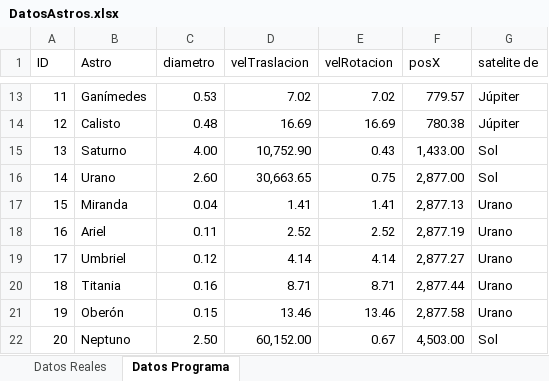
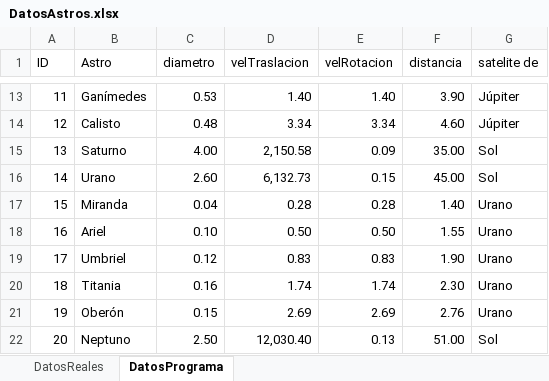
Before and after one commit to fblupi/grado_informatica-SG, an Excel workbook: P1/DatosAstros.xlsx, sheet DatosPrograma, drawn as a sheet; only a part is shown, gaps mark what is left out; values as stored, in another font and other column widths than the file's, no borders; table styles not drawn; the diff covers the shown part only; the diff names each change by its address in the sheet, - before the commit and + after, or states it on an @@ line.

Commit message:
datos y grafo
datos reales y de programa actualizados y añadido un grafo básico con
los astros

```diff
--- a/P1/DatosAstros.xlsx (sheet DatosPrograma)
+++ b/P1/DatosAstros.xlsx (sheet DatosPrograma)
-sheet tab: Datos Reales
+sheet tab: DatosReales
-sheet tab: Datos Programa
+sheet tab: DatosPrograma
-F1: posX
+F1: distancia
-D13 (velTraslacion): 7.02
+D13 (velTraslacion): 1.40
-E13 (velRotacion): 7.02
+E13 (velRotacion): 1.40
-F13 (distancia): 779.57
+F13 (distancia): 3.90
-D14 (velTraslacion): 16.69
+D14 (velTraslacion): 3.34
-E14 (velRotacion): 16.69
+E14 (velRotacion): 3.34
-F14 (distancia): 780.38
+F14 (distancia): 4.60
-D15 (velTraslacion): 10,752.90
+D15 (velTraslacion): 2,150.58
-E15 (velRotacion): 0.43
+E15 (velRotacion): 0.09
-F15 (distancia): 1,433.00
+F15 (distancia): 35.00
-D16 (velTraslacion): 30,663.65
+D16 (velTraslacion): 6,132.73
-E16 (velRotacion): 0.75
+E16 (velRotacion): 0.15
-F16 (distancia): 2,877.00
+F16 (distancia): 45.00
-D17 (velTraslacion): 1.41
+D17 (velTraslacion): 0.28
-E17 (velRotacion): 1.41
+E17 (velRotacion): 0.28
-F17 (distancia): 2,877.13
+F17 (distancia): 1.40
-C18 (diametro): 0.11
+C18 (diametro): 0.10
-D18 (velTraslacion): 2.52
+D18 (velTraslacion): 0.50
-E18 (velRotacion): 2.52
+E18 (velRotacion): 0.50
-F18 (distancia): 2,877.19
+F18 (distancia): 1.55
-D19 (velTraslacion): 4.14
+D19 (velTraslacion): 0.83
-E19 (velRotacion): 4.14
+E19 (velRotacion): 0.83
-F19 (distancia): 2,877.27
+F19 (distancia): 1.90
-D20 (velTraslacion): 8.71
+D20 (velTraslacion): 1.74
-E20 (velRotacion): 8.71
+E20 (velRotacion): 1.74
-F20 (distancia): 2,877.44
+F20 (distancia): 2.30
-D21 (velTraslacion): 13.46
+D21 (velTraslacion): 2.69
-E21 (velRotacion): 13.46
+E21 (velRotacion): 2.69
-F21 (distancia): 2,877.58
+F21 (distancia): 2.76
-D22 (velTraslacion): 60,152.00
+D22 (velTraslacion): 12,030.40
-E22 (velRotacion): 0.67
+E22 (velRotacion): 0.13
-F22 (distancia): 4,503.00
+F22 (distancia): 51.00
```
Also changed, not shown: 34 edited cells elsewhere in this sheet, sheet DatosReales, formulas that keep their value, 4 other files.
